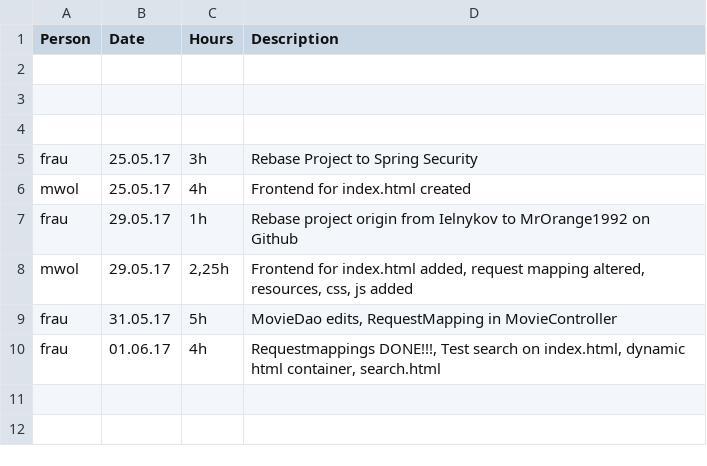
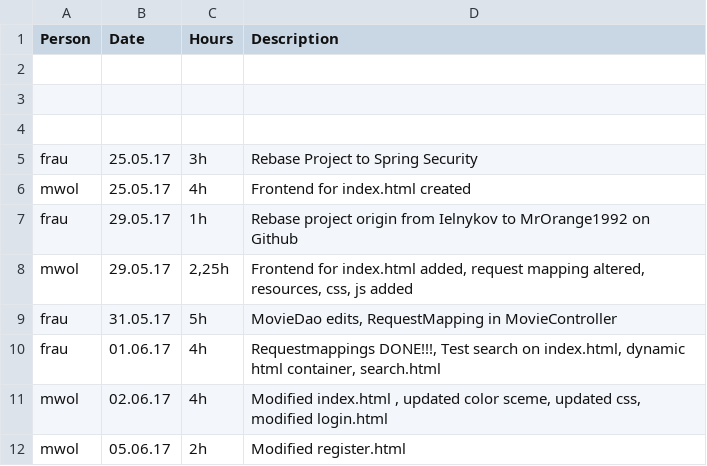
Before and after one commit to MrOrange1992/oreely, a CSV file: timesheet.csv, drawn as a sheet; the diff names each change by its address in the sheet, - before the commit and + after, or states it on an @@ line.

Commit message:
modified register.html

```diff
--- a/timesheet.csv
+++ b/timesheet.csv
+row 11: mwol | 02.06.17 | 4h | Modified index.html , updated color sceme, updated css, modified login.html
+row 12: mwol | 05.06.17 | 2h | Modified register.html
```
Also changed, not shown: 1 other file.
